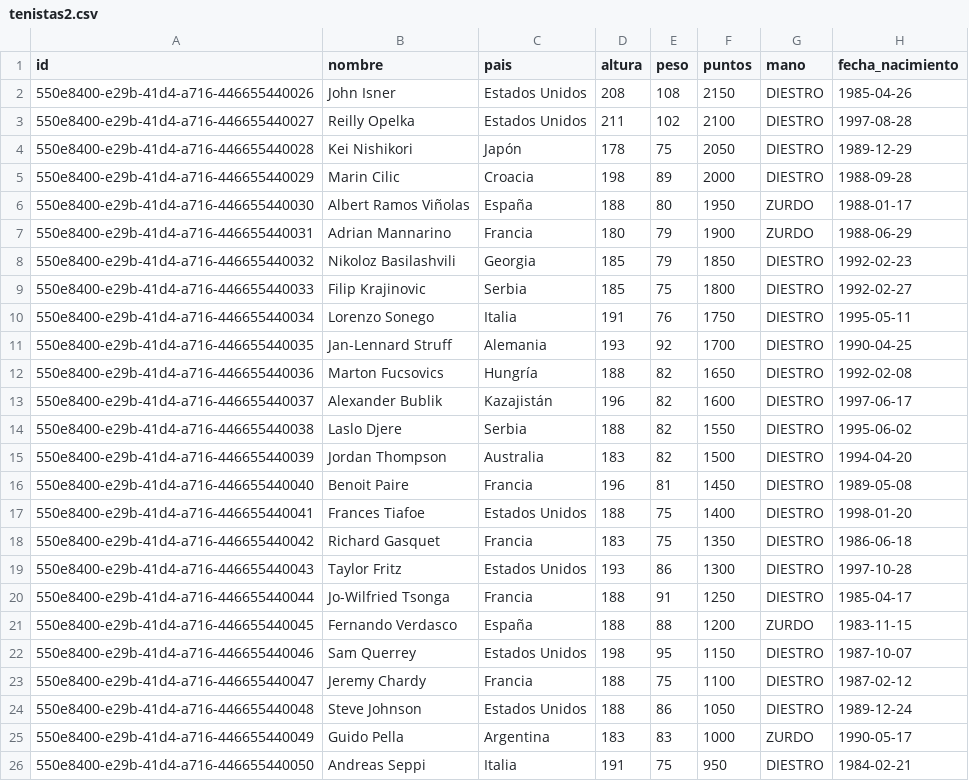
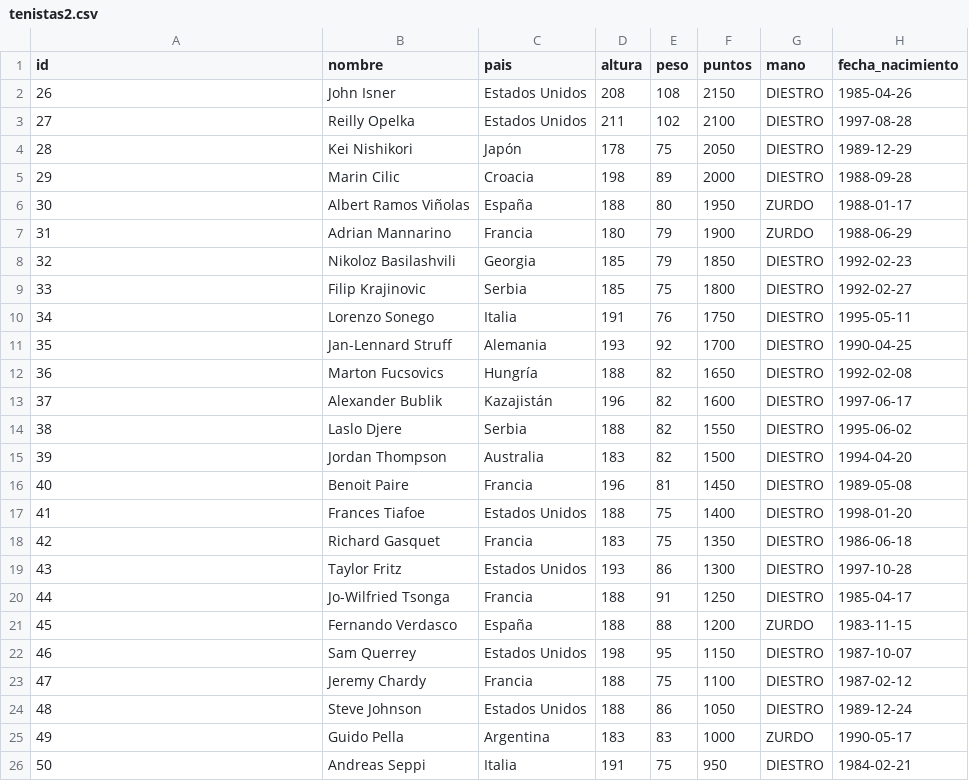
Before and after one commit to joseluisgs/KotlinLocalAndRemote, a CSV file: data/tenistas2.csv, drawn as a sheet.

```diff
--- a/data/tenistas2.csv
+++ b/data/tenistas2.csv
@@ -1,26 +1,26 @@
 id,nombre,pais,altura,peso,puntos,mano,fecha_nacimiento
-550e8400-e29b-41d4-a716-446655440026,John Isner,Estados Unidos,208,108,2150,DIESTRO,1985-04-26
-550e8400-e29b-41d4-a716-446655440027,Reilly Opelka,Estados Unidos,211,102,2100,DIESTRO,1997-08-28
-550e8400-e29b-41d4-a716-446655440028,Kei Nishikori,Japón,178,75,2050,DIESTRO,1989-12-29
-550e8400-e29b-41d4-a716-446655440029,Marin Cilic,Croacia,198,89,2000,DIESTRO,1988-09-28
-550e8400-e29b-41d4-a716-446655440030,Albert Ramos Viñolas,España,188,80,1950,ZURDO,1988-01-17
-550e8400-e29b-41d4-a716-446655440031,Adrian Mannarino,Francia,180,79,1900,ZURDO,1988-06-29
-550e8400-e29b-41d4-a716-446655440032,Nikoloz Basilashvili,Georgia,185,79,1850,DIESTRO,1992-02-23
-550e8400-e29b-41d4-a716-446655440033,Filip Krajinovic,Serbia,185,75,1800,DIESTRO,1992-02-27
-550e8400-e29b-41d4-a716-446655440034,Lorenzo Sonego,Italia,191,76,1750,DIESTRO,1995-05-11
-550e8400-e29b-41d4-a716-446655440035,Jan-Lennard Struff,Alemania,193,92,1700,DIESTRO,1990-04-25
-550e8400-e29b-41d4-a716-446655440036,Marton Fucsovics,Hungría,188,82,1650,DIESTRO,1992-02-08
-550e8400-e29b-41d4-a716-446655440037,Alexander Bublik,Kazajistán,196,82,1600,DIESTRO,1997-06-17
-550e8400-e29b-41d4-a716-446655440038,Laslo Djere,Serbia,188,82,1550,DIESTRO,1995-06-02
-550e8400-e29b-41d4-a716-446655440039,Jordan Thompson,Australia,183,82,1500,DIESTRO,1994-04-20
-550e8400-e29b-41d4-a716-446655440040,Benoit Paire,Francia,196,81,1450,DIESTRO,1989-05-08
-550e8400-e29b-41d4-a716-446655440041,Frances Tiafoe,Estados Unidos,188,75,1400,DIESTRO,1998-01-20
-550e8400-e29b-41d4-a716-446655440042,Richard Gasquet,Francia,183,75,1350,DIESTRO,1986-06-18
-550e8400-e29b-41d4-a716-446655440043,Taylor Fritz,Estados Unidos,193,86,1300,DIESTRO,1997-10-28
-550e8400-e29b-41d4-a716-446655440044,Jo-Wilfried Tsonga,Francia,188,91,1250,DIESTRO,1985-04-17
-550e8400-e29b-41d4-a716-446655440045,Fernando Verdasco,España,188,88,1200,ZURDO,1983-11-15
-550e8400-e29b-41d4-a716-446655440046,Sam Querrey,Estados Unidos,198,95,1150,DIESTRO,1987-10-07
-550e8400-e29b-41d4-a716-446655440047,Jeremy Chardy,Francia,188,75,1100,DIESTRO,1987-02-12
-550e8400-e29b-41d4-a716-446655440048,Steve Johnson,Estados Unidos,188,86,1050,DIESTRO,1989-12-24
-550e8400-e29b-41d4-a716-446655440049,Guido Pella,Argentina,183,83,1000,ZURDO,1990-05-17
-550e8400-e29b-41d4-a716-446655440050,Andreas Seppi,Italia,191,75,950,DIESTRO,1984-02-21
+26,John Isner,Estados Unidos,208,108,2150,DIESTRO,1985-04-26
+27,Reilly Opelka,Estados Unidos,211,102,2100,DIESTRO,1997-08-28
+28,Kei Nishikori,Japón,178,75,2050,DIESTRO,1989-12-29
+29,Marin Cilic,Croacia,198,89,2000,DIESTRO,1988-09-28
+30,Albert Ramos Viñolas,España,188,80,1950,ZURDO,1988-01-17
+31,Adrian Mannarino,Francia,180,79,1900,ZURDO,1988-06-29
+32,Nikoloz Basilashvili,Georgia,185,79,1850,DIESTRO,1992-02-23
+33,Filip Krajinovic,Serbia,185,75,1800,DIESTRO,1992-02-27
+34,Lorenzo Sonego,Italia,191,76,1750,DIESTRO,1995-05-11
+35,Jan-Lennard Struff,Alemania,193,92,1700,DIESTRO,1990-04-25
+36,Marton Fucsovics,Hungría,188,82,1650,DIESTRO,1992-02-08
+37,Alexander Bublik,Kazajistán,196,82,1600,DIESTRO,1997-06-17
+38,Laslo Djere,Serbia,188,82,1550,DIESTRO,1995-06-02
+39,Jordan Thompson,Australia,183,82,1500,DIESTRO,1994-04-20
+40,Benoit Paire,Francia,196,81,1450,DIESTRO,1989-05-08
+41,Frances Tiafoe,Estados Unidos,188,75,1400,DIESTRO,1998-01-20
+42,Richard Gasquet,Francia,183,75,1350,DIESTRO,1986-06-18
+43,Taylor Fritz,Estados Unidos,193,86,1300,DIESTRO,1997-10-28
+44,Jo-Wilfried Tsonga,Francia,188,91,1250,DIESTRO,1985-04-17
+45,Fernando Verdasco,España,188,88,1200,ZURDO,1983-11-15
+46,Sam Querrey,Estados Unidos,198,95,1150,DIESTRO,1987-10-07
+47,Jeremy Chardy,Francia,188,75,1100,DIESTRO,1987-02-12
+48,Steve Johnson,Estados Unidos,188,86,1050,DIESTRO,1989-12-24
+49,Guido Pella,Argentina,183,83,1000,ZURDO,1990-05-17
+50,Andreas Seppi,Italia,191,75,950,DIESTRO,1984-02-21
```
Also changed, not shown: data/tenistas.csv, data/tenistas_export.csv, 18 other files.
